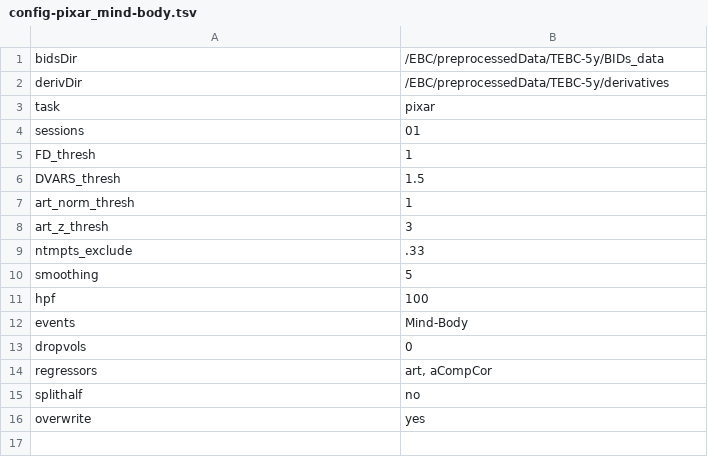
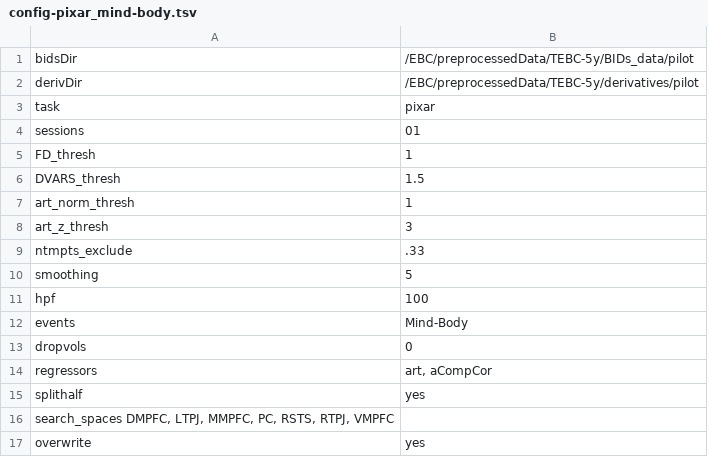
Before and after one commit to hrichardsonlab/fmri-analysis, a TSV file: data/config_files/config-pixar_mind-body.tsv, drawn as a sheet.

```diff
--- a/data/config_files/config-pixar_mind-body.tsv
+++ b/data/config_files/config-pixar_mind-body.tsv
@@ -1,3 +1,3 @@
-bidsDir	/EBC/preprocessedData/TEBC-5y/BIDs_data
-derivDir	/EBC/preprocessedData/TEBC-5y/derivatives
+bidsDir	/EBC/preprocessedData/TEBC-5y/BIDs_data/pilot
+derivDir	/EBC/preprocessedData/TEBC-5y/derivatives/pilot
 task	pixar
@@ -14,3 +14,4 @@ dropvols	0
 regressors	art, aCompCor
-splithalf	no
+splithalf	yes
+search_spaces DMPFC, LTPJ, MMPFC, PC, RSTS, RTPJ, VMPFC
 overwrite	yes
```
Also changed, not shown: 3 other files.
